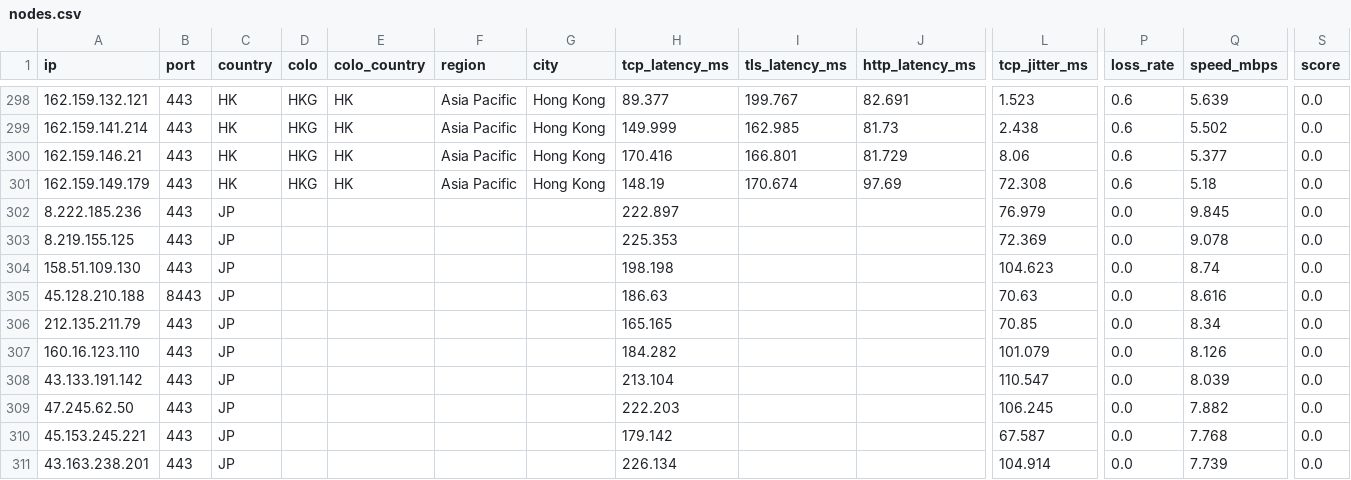
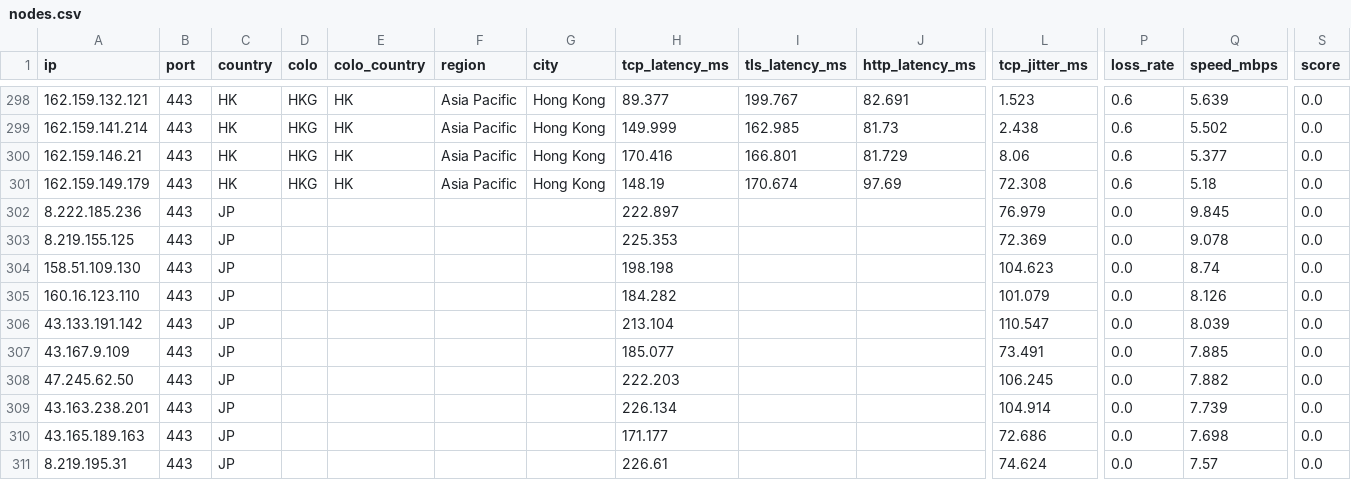
Before and after one commit to jachjkl/Noode-CG, a CSV file: output/nodes.csv, drawn as a sheet; only a part is shown, gaps mark what is left out; removed rows and columns are numbered as before the commit, all else as after; rows hold the shown columns only; the diff names each change by its address in the sheet, - before the commit and + after, or states it on an @@ line.

```diff
--- a/output/nodes.csv
+++ b/output/nodes.csv
-row 305: 45.128.210.188 | 8443 | JP |  |  |  |  | 186.63 |  |  | 70.63 | 0.0 | 8.616 | 0.0
-row 306: 212.135.211.79 | 443 | JP |  |  |  |  | 165.165 |  |  | 70.85 | 0.0 | 8.34 | 0.0
+row 307: 43.167.9.109 | 443 | JP |  |  |  |  | 185.077 |  |  | 73.491 | 0.0 | 7.885 | 0.0
-row 310: 45.153.245.221 | 443 | JP |  |  |  |  | 179.142 |  |  | 67.587 | 0.0 | 7.768 | 0.0
+row 310: 43.165.189.163 | 443 | JP |  |  |  |  | 171.177 |  |  | 72.686 | 0.0 | 7.698 | 0.0
+row 311: 8.219.195.31 | 443 | JP |  |  |  |  | 226.61 |  |  | 74.624 | 0.0 | 7.57 | 0.0
```
Also changed, not shown: 5 other files.
